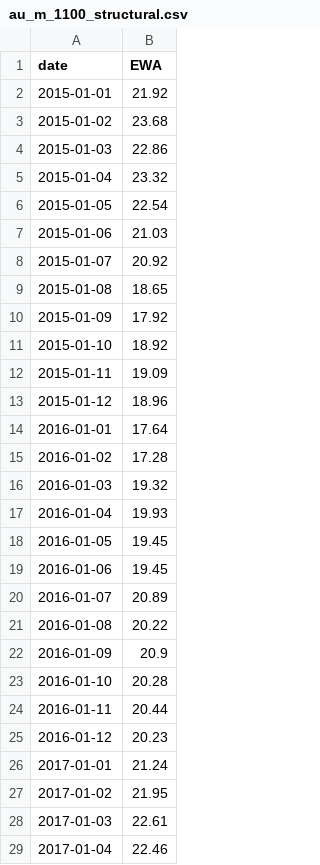
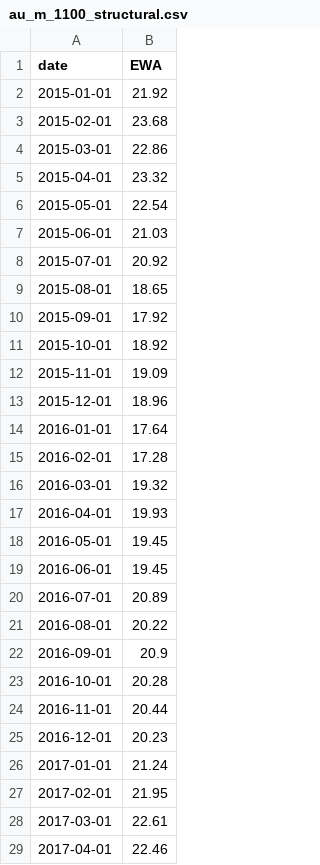
Before and after one commit to blakewiltshire/financial-insight-tools, a CSV file: apps/data_sources/economic_data/au/1100_equity_index/au_m_1100_structural.csv, drawn as a sheet; only a part is shown; the diff covers the shown part only.

```diff
--- a/apps/data_sources/economic_data/au/1100_equity_index/au_m_1100_structural.csv
+++ b/apps/data_sources/economic_data/au/1100_equity_index/au_m_1100_structural.csv
@@ -2,28 +2,28 @@
 2015-01-01,21.92
-2015-01-02,23.68
-2015-01-03,22.86
-2015-01-04,23.32
-2015-01-05,22.54
-2015-01-06,21.03
-2015-01-07,20.92
-2015-01-08,18.65
-2015-01-09,17.92
-2015-01-10,18.92
-2015-01-11,19.09
-2015-01-12,18.96
+2015-02-01,23.68
+2015-03-01,22.86
+2015-04-01,23.32
+2015-05-01,22.54
+2015-06-01,21.03
+2015-07-01,20.92
+2015-08-01,18.65
+2015-09-01,17.92
+2015-10-01,18.92
+2015-11-01,19.09
+2015-12-01,18.96
 2016-01-01,17.64
-2016-01-02,17.28
-2016-01-03,19.32
-2016-01-04,19.93
-2016-01-05,19.45
-2016-01-06,19.45
-2016-01-07,20.89
-2016-01-08,20.22
-2016-01-09,20.9
-2016-01-10,20.28
-2016-01-11,20.44
-2016-01-12,20.23
+2016-02-01,17.28
+2016-03-01,19.32
+2016-04-01,19.93
+2016-05-01,19.45
+2016-06-01,19.45
+2016-07-01,20.89
+2016-08-01,20.22
+2016-09-01,20.9
+2016-10-01,20.28
+2016-11-01,20.44
+2016-12-01,20.23
 2017-01-01,21.24
-2017-01-02,21.95
-2017-01-03,22.61
-2017-01-04,22.46
+2017-02-01,21.95
+2017-03-01,22.61
+2017-04-01,22.46
```
Also changed, not shown: 100 edited cells elsewhere in this file, apps/data_sources/economic_data/au/600_sovereign_yields/au_m_600_structural.csv, apps/data_sources/economic_data/br/1100_equity_index/br_m_1100_structural.csv, 35 other files.
